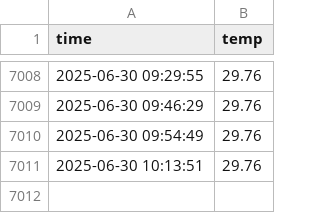
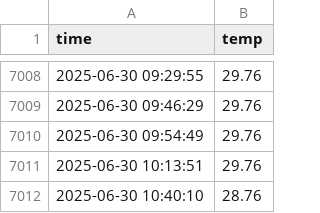
Before and after one commit to lauriela8/seoul_weather_5m, a CSV file: seoul_weather.csv, drawn as a sheet; only a part is shown, gaps mark what is left out.

```diff
--- a/seoul_weather.csv
+++ b/seoul_weather.csv
@@ -7011 +7011,2 @@ time,temp
 2025-06-30 10:13:51,29.76
+2025-06-30 10:40:10,28.76
```
